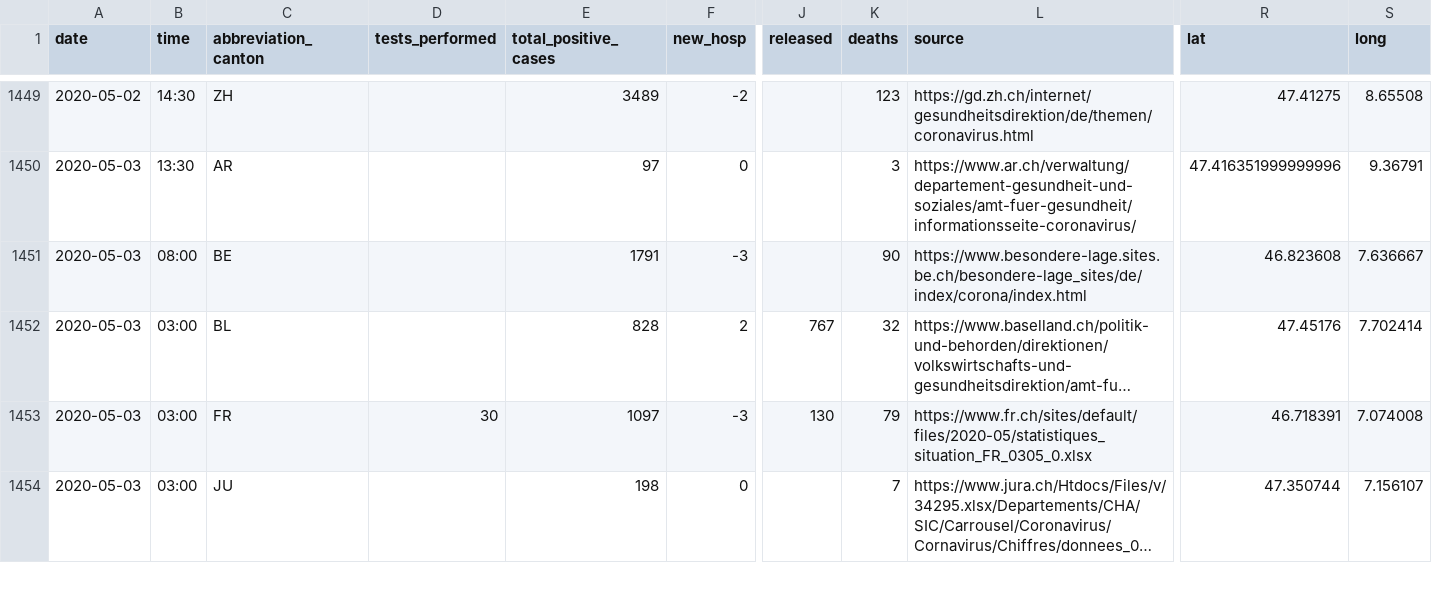
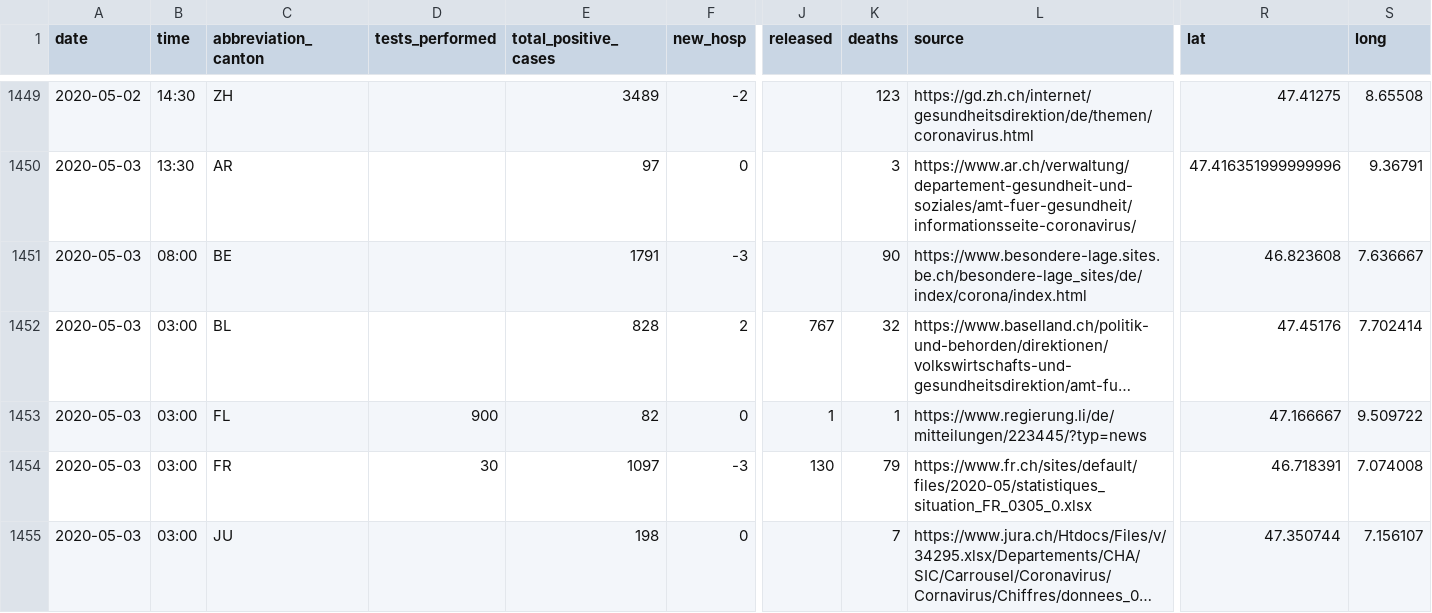
Before and after one commit to ddrobotec/ddrobotec.github.io, a CSV file: covid19_openzh_data/dd-covid19-openzh-cantons-series.csv, drawn as a sheet; only a part is shown, gaps mark what is left out; long unchanged cells end in …; rows hold the shown columns only; the diff names each change by its address in the sheet, - before the commit and + after, or states it on an @@ line.

```diff
--- a/covid19_openzh_data/dd-covid19-openzh-cantons-series.csv
+++ b/covid19_openzh_data/dd-covid19-openzh-cantons-series.csv
+row 1453: 2020-05-03 | 03:00 | FL | 900 | 82 | 0 | 1 | 1 | https://www.regierung.li/de/mitteilungen/223445/?typ=news | 47.166667 | 9.509722
```
Also changed, not shown: covid19_openzh_data/dd-covid19-openzh-cantons-latest-by-time.csv, covid19_openzh_data/dd-covid19-openzh-cantons-latest.csv, 3 other files.
